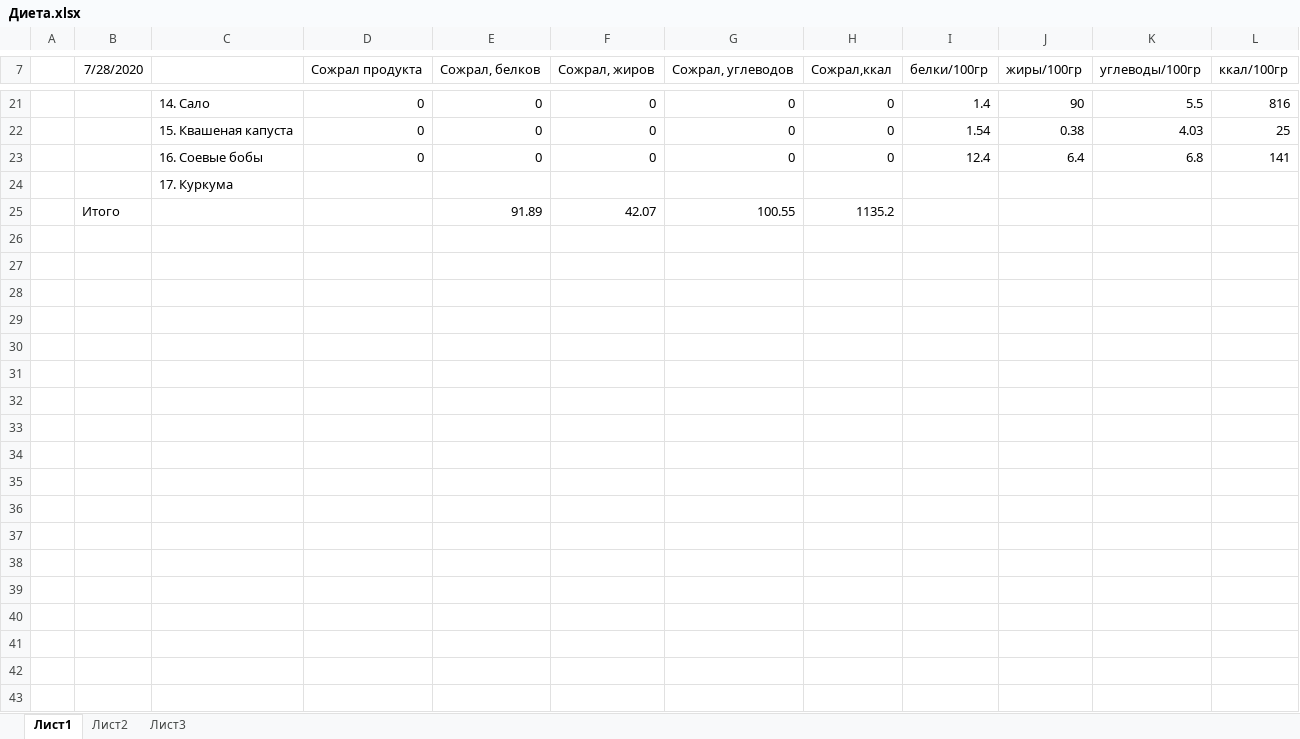
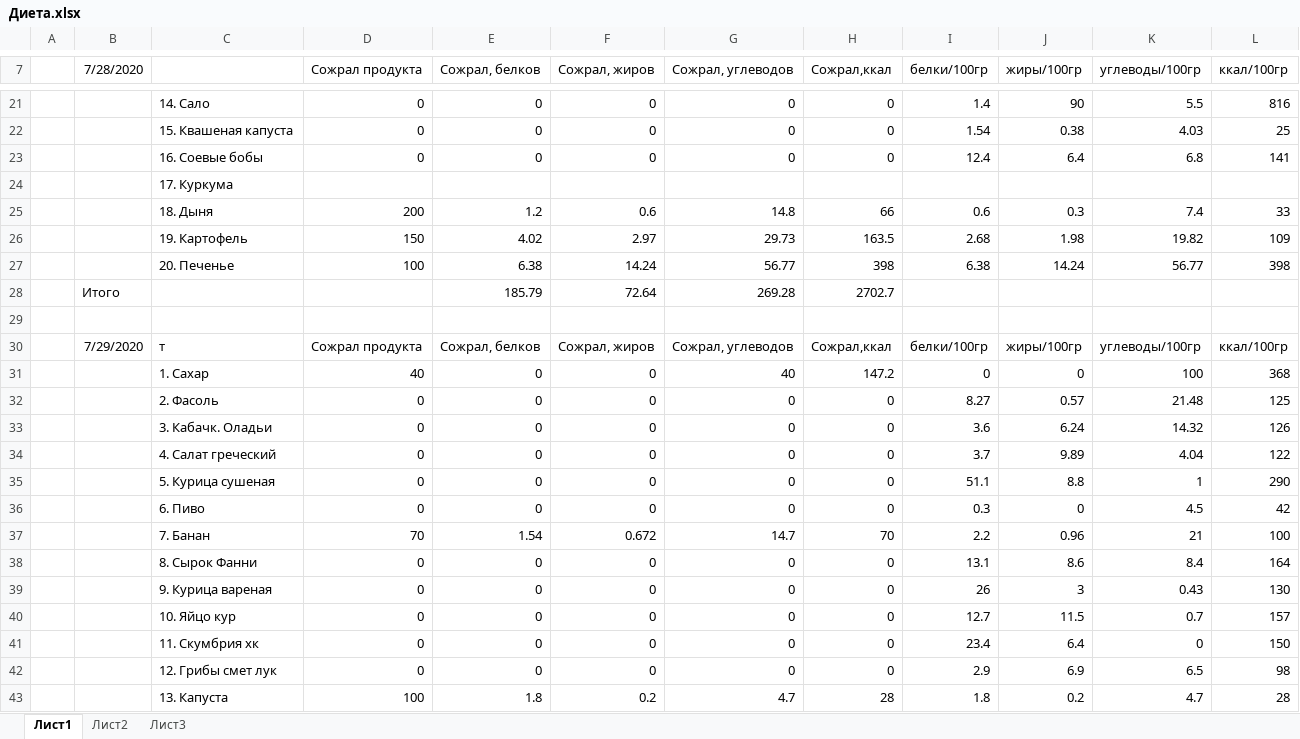
Before and after one commit to gg119kr/diet, an Excel workbook: Диета.xlsx, sheet Лист1, drawn as a sheet; only a part is shown, gaps mark what is left out; values as stored, in another font and other column widths than the file's, no borders; addresses are those after the commit; the diff covers the shown part only; the diff names each change by its address in the sheet, - before the commit and + after, or states it on an @@ line.

Commit message:
Add files via upload

```diff
--- a/Диета.xlsx (sheet Лист1)
+++ b/Диета.xlsx (sheet Лист1)
+row 25:  |  | 18. Дыня | 200 | 1.2 | 0.6 | 14.8 | 66 | 0.6 | 0.3 | 7.4 | 33
+row 26:  |  | 19. Картофель | 150 | 4.02 | 2.97 | 29.73 | 163.5 | 2.68 | 1.98 | 19.82 | 109
+row 27:  |  | 20. Печенье | 100 | 6.38 | 14.24 | 56.77 | 398 | 6.38 | 14.24 | 56.77 | 398
+row 28:  | Итого |  |  | 185.79 | 72.64 | 269.28 | 2702.7
-row 29:  | Итого |  |  | 91.89 | 42.07 | 100.55 | 1135.2
+row 29: (empty)
+row 30:  | 7/29/2020 | т | Сожрал продукта | Сожрал, белков | Сожрал, жиров | Сожрал, углеводов | Сожрал,ккал | белки/100гр | жиры/100гр | углеводы/100гр | ккал/100гр
+row 31:  |  | 1. Сахар | 40 | 0 | 0 | 40 | 147.2 | 0 | 0 | 100 | 368
+row 32:  |  | 2. Фасоль | 0 | 0 | 0 | 0 | 0 | 8.27 | 0.57 | 21.48 | 125
+row 33:  |  | 3. Кабачк. Оладьи | 0 | 0 | 0 | 0 | 0 | 3.6 | 6.24 | 14.32 | 126
+row 34:  |  | 4. Салат греческий | 0 | 0 | 0 | 0 | 0 | 3.7 | 9.89 | 4.04 | 122
+row 35:  |  | 5. Курица сушеная | 0 | 0 | 0 | 0 | 0 | 51.1 | 8.8 | 1 | 290
+row 36:  |  | 6. Пиво | 0 | 0 | 0 | 0 | 0 | 0.3 | 0 | 4.5 | 42
+row 37:  |  | 7. Банан | 70 | 1.54 | 0.672 | 14.7 | 70 | 2.2 | 0.96 | 21 | 100
+row 38:  |  | 8. Сырок Фанни | 0 | 0 | 0 | 0 | 0 | 13.1 | 8.6 | 8.4 | 164
+row 39:  |  | 9. Курица вареная | 0 | 0 | 0 | 0 | 0 | 26 | 3 | 0.43 | 130
+row 40:  |  | 10. Яйцо кур | 0 | 0 | 0 | 0 | 0 | 12.7 | 11.5 | 0.7 | 157
+row 41:  |  | 11. Скумбрия хк | 0 | 0 | 0 | 0 | 0 | 23.4 | 6.4 | 0 | 150
+row 42:  |  | 12. Грибы смет лук | 0 | 0 | 0 | 0 | 0 | 2.9 | 6.9 | 6.5 | 98
+row 43:  |  | 13. Капуста | 100 | 1.8 | 0.2 | 4.7 | 28 | 1.8 | 0.2 | 4.7 | 28
```
Also changed, not shown: 16 added rows and 19 edited cells elsewhere in this sheet.
